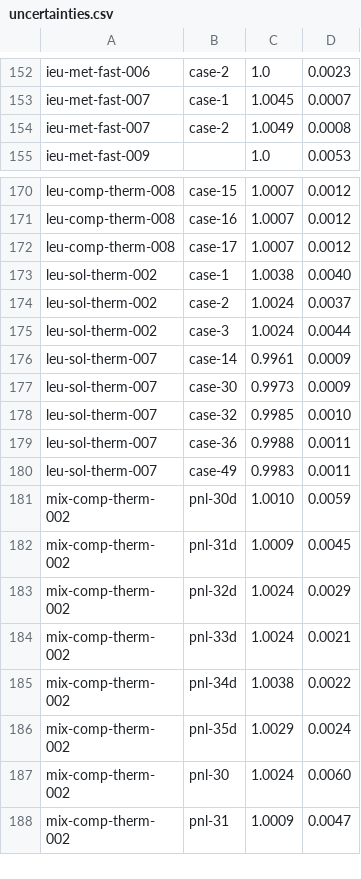
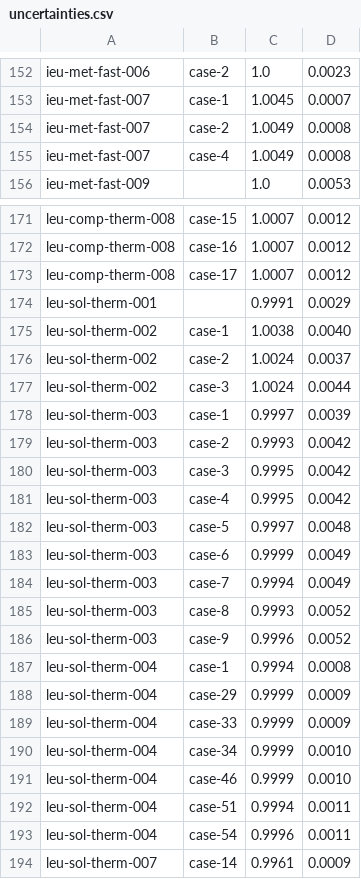
Before and after one commit to mit-crpg/benchmarks, a CSV file: icsbep/icsbep/uncertainties.csv, drawn as a sheet; only a part is shown, gaps mark what is left out; the shorter side is filled out with more unchanged rows; the diff covers the shown part only; the diff names each change by its address in the sheet, - before the commit and + after, or states it on an @@ line.

Commit message:
Some updates to ICSBEP uncertainties.

```diff
--- a/icsbep/icsbep/uncertainties.csv
+++ b/icsbep/icsbep/uncertainties.csv
+row 155: ieu-met-fast-007 | case-4 | 1.0049 | 0.0008
+row 174: leu-sol-therm-001 |  | 0.9991 | 0.0029
+row 178: leu-sol-therm-003 | case-1 | 0.9997 | 0.0039
+row 179: leu-sol-therm-003 | case-2 | 0.9993 | 0.0042
+row 180: leu-sol-therm-003 | case-3 | 0.9995 | 0.0042
+row 181: leu-sol-therm-003 | case-4 | 0.9995 | 0.0042
+row 182: leu-sol-therm-003 | case-5 | 0.9997 | 0.0048
+row 183: leu-sol-therm-003 | case-6 | 0.9999 | 0.0049
+row 184: leu-sol-therm-003 | case-7 | 0.9994 | 0.0049
+row 185: leu-sol-therm-003 | case-8 | 0.9993 | 0.0052
+row 186: leu-sol-therm-003 | case-9 | 0.9996 | 0.0052
+row 187: leu-sol-therm-004 | case-1 | 0.9994 | 0.0008
+row 188: leu-sol-therm-004 | case-29 | 0.9999 | 0.0009
+row 189: leu-sol-therm-004 | case-33 | 0.9999 | 0.0009
+row 190: leu-sol-therm-004 | case-34 | 0.9999 | 0.0010
+row 191: leu-sol-therm-004 | case-46 | 0.9999 | 0.0010
+row 192: leu-sol-therm-004 | case-51 | 0.9994 | 0.0011
+row 193: leu-sol-therm-004 | case-54 | 0.9996 | 0.0011
```
Also changed, not shown: 15 added rows and 6 edited cells elsewhere in this file.
